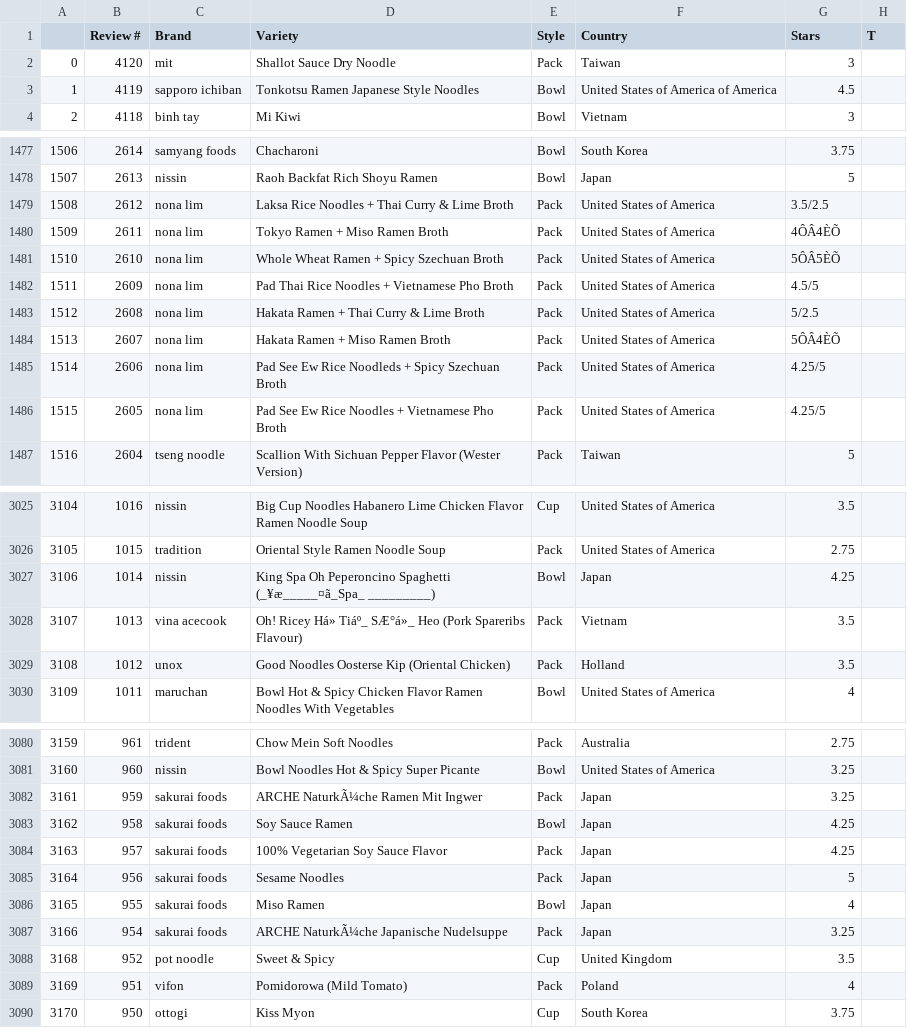
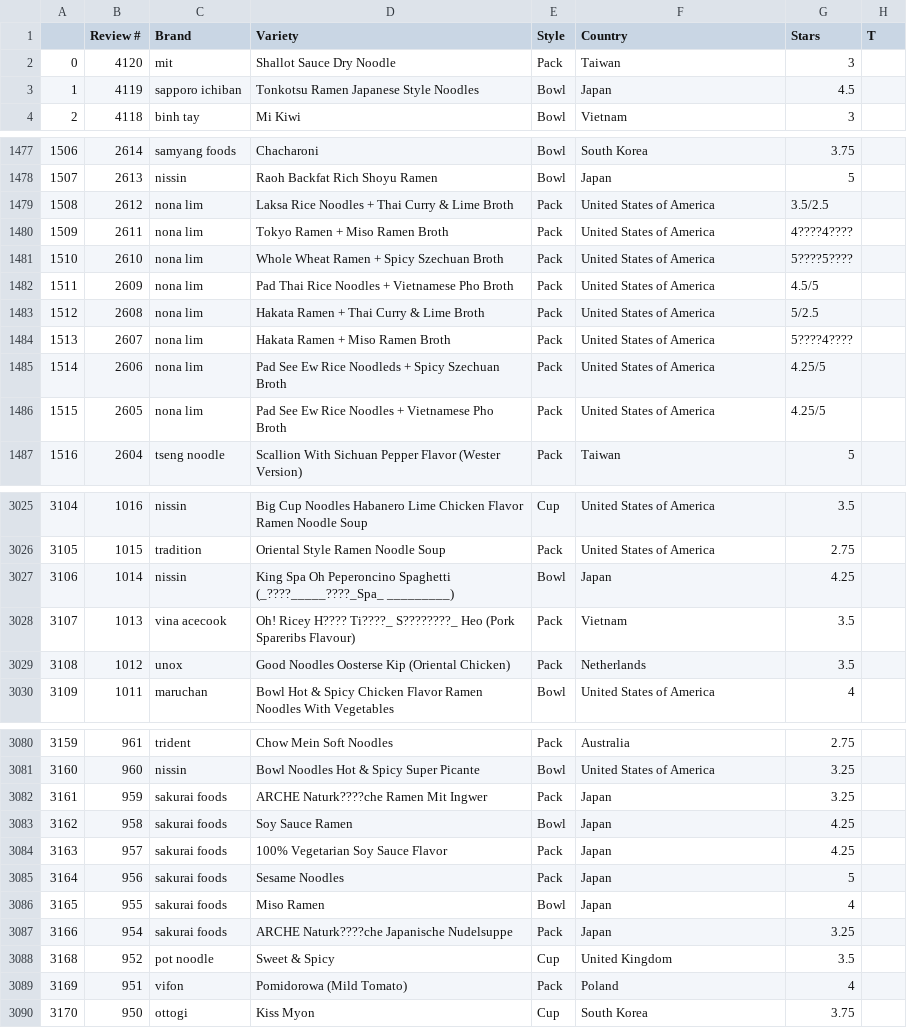
Before and after one commit to JadeWang-919/INFO-5100-Project-2, a CSV file: Cleaned_Noodles_Ratings_Data.csv, drawn as a sheet; only a part is shown, gaps mark what is left out; the diff covers the shown part only.

Commit message:
fixed country name typo

```diff
--- a/Cleaned_Noodles_Ratings_Data.csv
+++ b/Cleaned_Noodles_Ratings_Data.csv
@@ -2,3 +2,3 @@
 0,4120,mit,Shallot Sauce Dry Noodle,Pack,Taiwan,3,
-1,4119,sapporo ichiban,Tonkotsu Ramen Japanese Style Noodles,Bowl,United States of America of America,4.5,
+1,4119,sapporo ichiban,Tonkotsu Ramen Japanese Style Noodles,Bowl,Japan,4.5,
 2,4118,binh tay,Mi Kiwi,Bowl,Vietnam,3,
@@ -1479,7 +1479,7 @@
 1508,2612,nona lim,Laksa Rice Noodles + Thai Curry & Lime Broth,Pack,United States of America,3.5/2.5,
-1509,2611,nona lim,Tokyo Ramen + Miso Ramen Broth,Pack,United States of America,4ÔÂ4ÈÕ,
-1510,2610,nona lim,Whole Wheat Ramen + Spicy Szechuan Broth,Pack,United States of America,5ÔÂ5ÈÕ,
+1509,2611,nona lim,Tokyo Ramen + Miso Ramen Broth,Pack,United States of America,4????4????,
+1510,2610,nona lim,Whole Wheat Ramen + Spicy Szechuan Broth,Pack,United States of America,5????5????,
 1511,2609,nona lim,Pad Thai Rice Noodles + Vietnamese Pho Broth,Pack,United States of America,4.5/5,
 1512,2608,nona lim,Hakata Ramen + Thai Curry & Lime Broth,Pack,United States of America,5/2.5,
-1513,2607,nona lim,Hakata Ramen + Miso Ramen Broth,Pack,United States of America,5ÔÂ4ÈÕ,
+1513,2607,nona lim,Hakata Ramen + Miso Ramen Broth,Pack,United States of America,5????4????,
 1514,2606,nona lim,Pad See Ew Rice Noodleds + Spicy Szechuan Broth,Pack,United States of America,4.25/5,
@@ -3026,5 +3026,5 @@
 3105,1015,tradition,Oriental Style Ramen Noodle Soup,Pack,United States of America,2.75,
-3106,1014,nissin,King Spa Oh Peperoncino Spaghetti (_¥æ_____¤ã_Spa_ _________),Bowl,Japan,4.25,
-3107,1013,vina acecook,Oh! Ricey Há» Tiáº_ SÆ°á»_ Heo (Pork Spareribs Flavour),Pack,Vietnam,3.5,
-3108,1012,unox,Good Noodles Oosterse Kip (Oriental Chicken),Pack,Holland,3.5,
+3106,1014,nissin,King Spa Oh Peperoncino Spaghetti (_????_____????_Spa_ _________),Bowl,Japan,4.25,
+3107,1013,vina acecook,Oh! Ricey H???? Ti????_ S????????_ Heo (Pork Spareribs Flavour),Pack,Vietnam,3.5,
+3108,1012,unox,Good Noodles Oosterse Kip (Oriental Chicken),Pack,Netherlands,3.5,
 3109,1011,maruchan,Bowl Hot & Spicy Chicken Flavor Ramen Noodles With Vegetables,Bowl,United States of America,4,
@@ -3081,3 +3081,3 @@
 3160,960,nissin,Bowl Noodles Hot & Spicy Super Picante,Bowl,United States of America,3.25,
-3161,959,sakurai foods,ARCHE NaturkÃ¼che Ramen Mit Ingwer,Pack,Japan,3.25,
+3161,959,sakurai foods,ARCHE Naturk????che Ramen Mit Ingwer,Pack,Japan,3.25,
 3162,958,sakurai foods,Soy Sauce Ramen,Bowl,Japan,4.25,
@@ -3086,3 +3086,3 @@
 3165,955,sakurai foods,Miso Ramen,Bowl,Japan,4,
-3166,954,sakurai foods,ARCHE NaturkÃ¼che Japanische Nudelsuppe,Pack,Japan,3.25,
+3166,954,sakurai foods,ARCHE Naturk????che Japanische Nudelsuppe,Pack,Japan,3.25,
 3168,952,pot noodle,Sweet & Spicy,Cup,United Kingdom,3.5,
```
Also changed, not shown: 19 edited cells elsewhere in this file.
